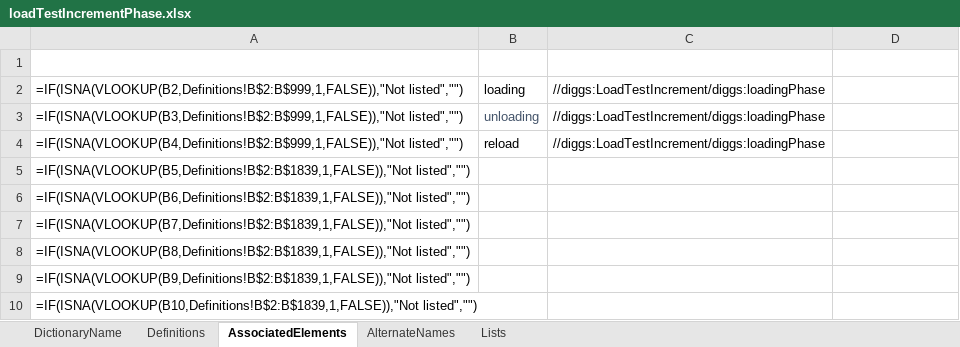
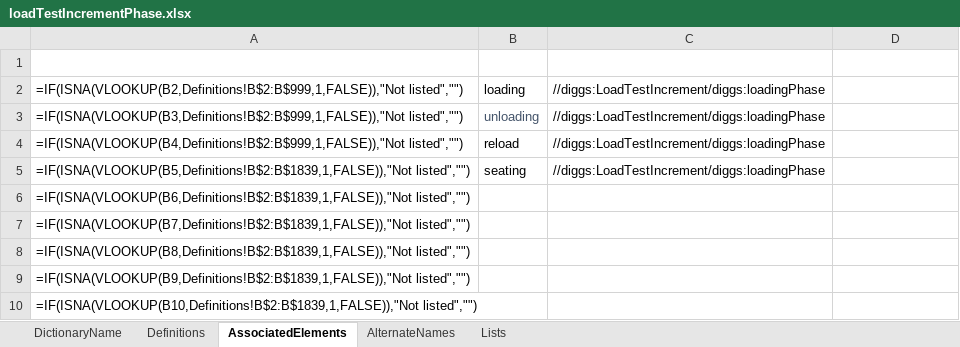
Before and after one commit to DIGGSml/def, an Excel workbook: Codelist Excel Files and Conversion Templates to XML/loadTestIncrementPhase.xlsx, sheet AssociatedElements, drawn as a sheet; only a part is shown; values as stored, in another font and other column widths than the file's, no borders; formulas without a stored value are shown as written; table styles not drawn; the diff names each change by its address in the sheet, - before the commit and + after, or states it on an @@ line.

```diff
--- a/Codelist Excel Files and Conversion Templates to XML/loadTestIncrementPhase.xlsx (sheet AssociatedElements)
+++ b/Codelist Excel Files and Conversion Templates to XML/loadTestIncrementPhase.xlsx (sheet AssociatedElements)
-B5 (ID): (empty)
+B5 (ID): seating
-C5 (SourceElement): (empty)
+C5 (SourceElement): //diggs:LoadTestIncrement/diggs:loadingPhase
```
Also changed, not shown: sheet Definitions, sheet DictionaryName, Codelist Excel Files and Conversion Templates to XML/properties.xlsx, 3 other files.
